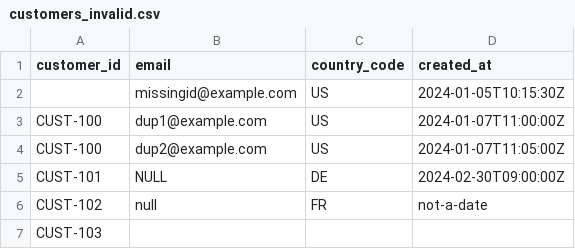
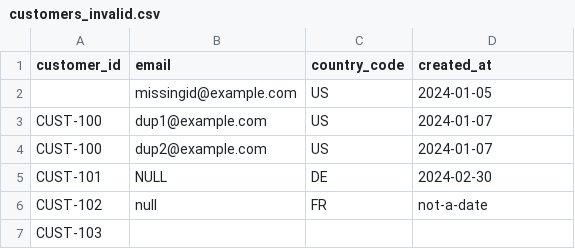
Before and after one commit to malon64/floe, a CSV file: example/in/customer/customers_invalid.csv, drawn as a sheet.

Commit message:
Implement basic schema inference and misssing value checks on csv inputs

```diff
--- a/example/in/customer/customers_invalid.csv
+++ b/example/in/customer/customers_invalid.csv
@@ -1,6 +1,6 @@
 customer_id,email,country_code,created_at
-,missingid@example.com,US,2024-01-05T10:15:30Z
-CUST-100,dup1@example.com,US,2024-01-07T11:00:00Z
-CUST-100,dup2@example.com,US,2024-01-07T11:05:00Z
-CUST-101,NULL,DE,2024-02-30T09:00:00Z
+,missingid@example.com,US,2024-01-05
+CUST-100,dup1@example.com,US,2024-01-07
+CUST-100,dup2@example.com,US,2024-01-07
+CUST-101,NULL,DE,2024-02-30
 CUST-102,null,FR,not-a-date
```
Also changed, not shown: 16 other files.
